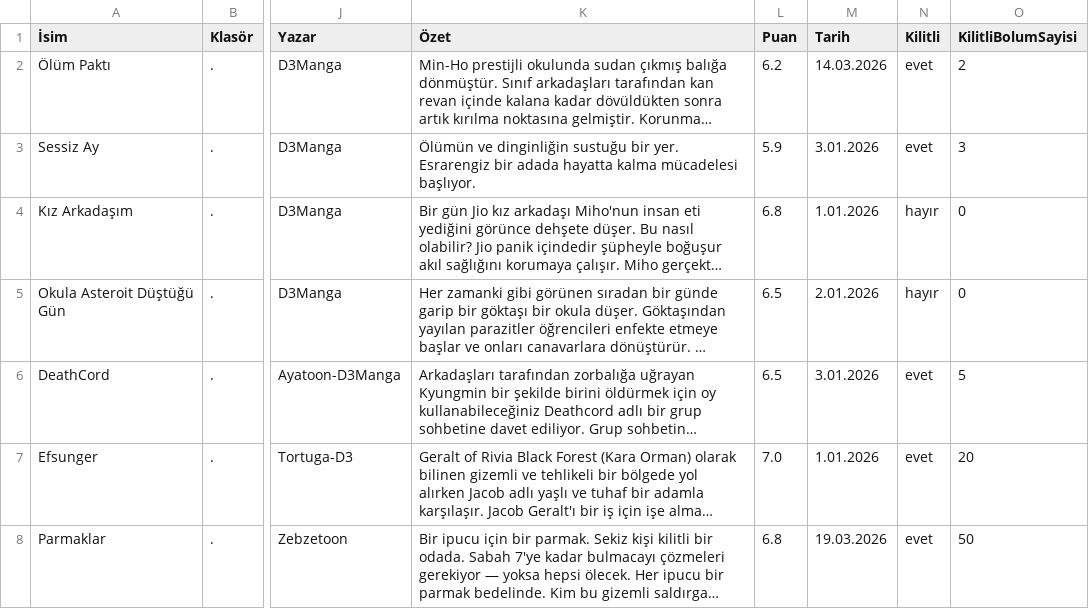
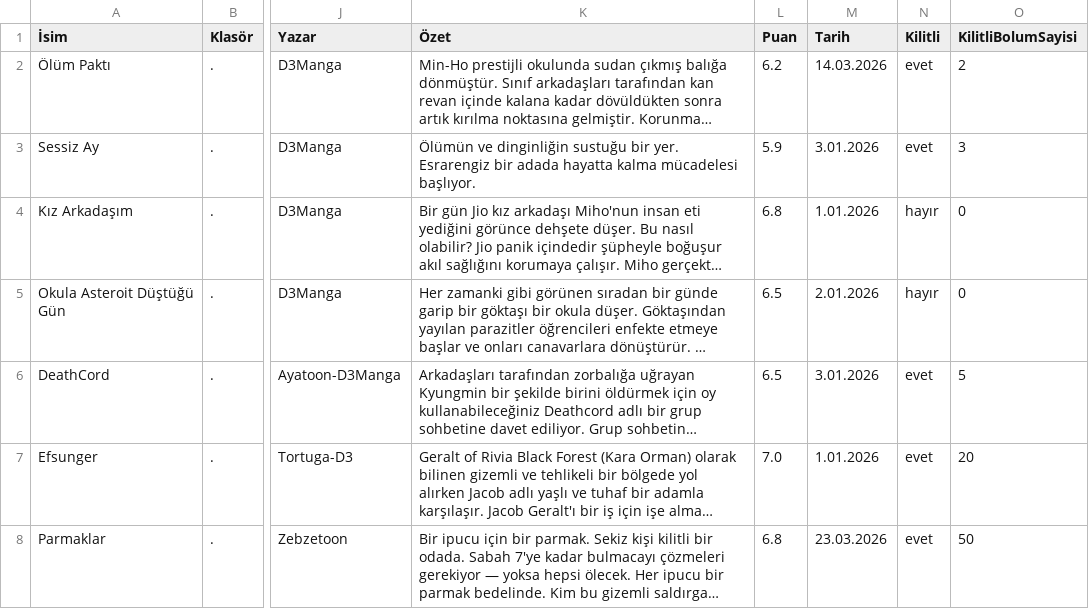
Before and after one commit to zebzetoon/zebzetoon.github.io, a CSV file: liste.csv, drawn as a sheet; only a part is shown, gaps mark what is left out; long unchanged cells end in …; the diff names each change by its address in the sheet, - before the commit and + after, or states it on an @@ line.

Commit message:
Modify 'Parmaklar' entry in liste.csv
Updated entry for 'Parmaklar' in liste.csv to reflect new information.

```diff
--- a/liste.csv
+++ b/liste.csv
-M8 (Tarih): 19.03.2026
+M8 (Tarih): 23.03.2026
```
